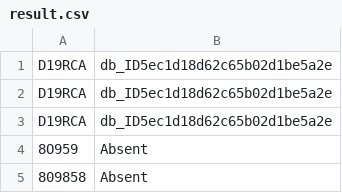
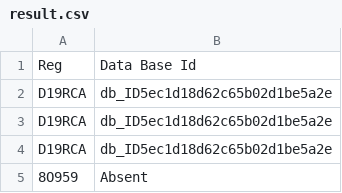
Before and after one commit to micrometreuk/anpr, a CSV file: public/result.csv, drawn as a sheet; only a part is shown; the shorter side is filled out with more unchanged rows.

```diff
--- a/public/result.csv
+++ b/public/result.csv
@@ -1 +1,2 @@
+Reg, Data Base Id
 D19RCA,db_ID5ec1d18d62c65b02d1be5a2e
```
Also changed, not shown: 1 other file.
